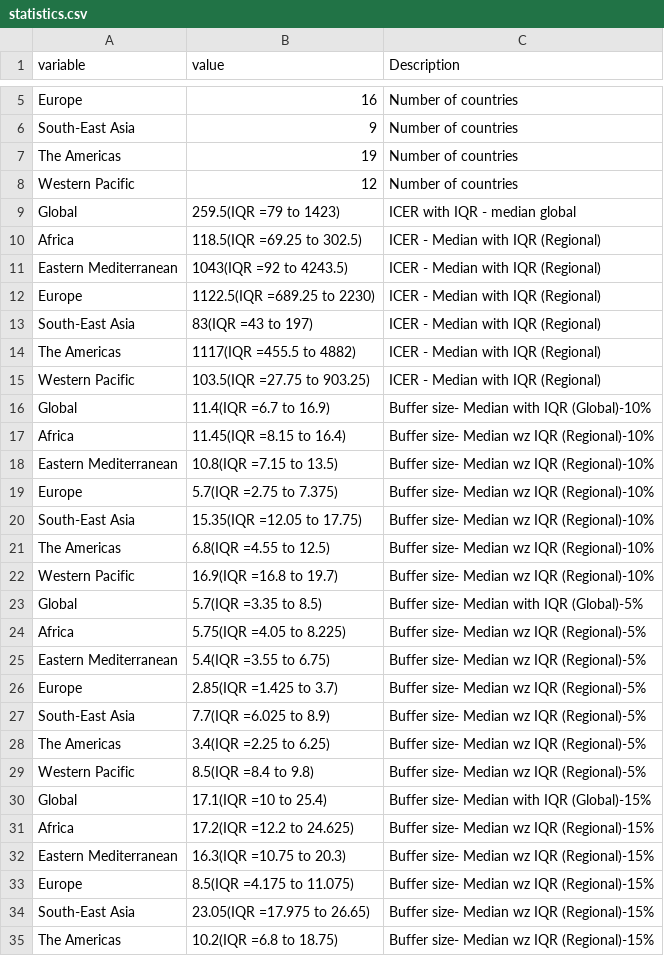
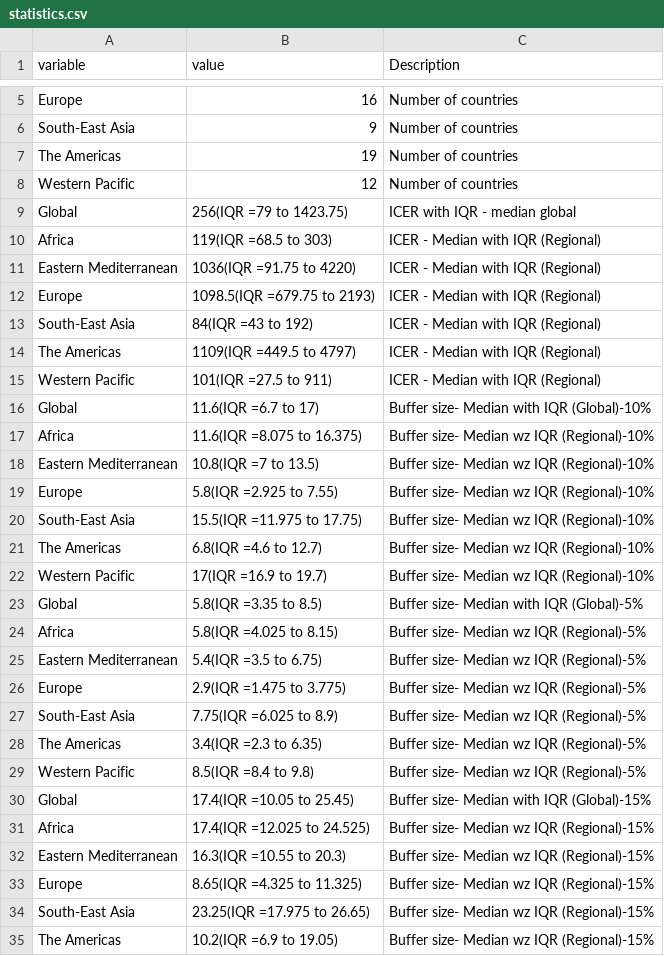
Before and after one commit to Debebe/Bbuff, a CSV file: outdata/statistics.csv, drawn as a sheet; only a part is shown, gaps mark what is left out; the diff covers the shown part only.

```diff
--- a/outdata/statistics.csv
+++ b/outdata/statistics.csv
@@ -8,28 +8,28 @@ The Americas,19,Number of countries
 Western Pacific,12,Number of countries
-Global,259.5(IQR =79 to 1423),ICER with IQR - median global
-Africa,118.5(IQR =69.25 to 302.5),ICER - Median with IQR (Regional)
-Eastern Mediterranean,1043(IQR =92 to 4243.5),ICER - Median with IQR (Regional)
-Europe,1122.5(IQR =689.25 to 2230),ICER - Median with IQR (Regional)
-South-East Asia,83(IQR =43 to 197),ICER - Median with IQR (Regional)
-The Americas,1117(IQR =455.5 to 4882),ICER - Median with IQR (Regional)
-Western Pacific,103.5(IQR =27.75 to 903.25),ICER - Median with IQR (Regional)
-Global,11.4(IQR =6.7 to 16.9),Buffer size- Median with IQR (Global)-10%
-Africa,11.45(IQR =8.15 to 16.4),Buffer size- Median wz IQR (Regional)-10%
-Eastern Mediterranean,10.8(IQR =7.15 to 13.5),Buffer size- Median wz IQR (Regional)-10%
-Europe,5.7(IQR =2.75 to 7.375),Buffer size- Median wz IQR (Regional)-10%
-South-East Asia,15.35(IQR =12.05 to 17.75),Buffer size- Median wz IQR (Regional)-10%
-The Americas,6.8(IQR =4.55 to 12.5),Buffer size- Median wz IQR (Regional)-10%
-Western Pacific,16.9(IQR =16.8 to 19.7),Buffer size- Median wz IQR (Regional)-10%
-Global,5.7(IQR =3.35 to 8.5),Buffer size- Median with IQR (Global)-5%
-Africa,5.75(IQR =4.05 to 8.225),Buffer size- Median wz IQR (Regional)-5%
-Eastern Mediterranean,5.4(IQR =3.55 to 6.75),Buffer size- Median wz IQR (Regional)-5%
-Europe,2.85(IQR =1.425 to 3.7),Buffer size- Median wz IQR (Regional)-5%
-South-East Asia,7.7(IQR =6.025 to 8.9),Buffer size- Median wz IQR (Regional)-5%
-The Americas,3.4(IQR =2.25 to 6.25),Buffer size- Median wz IQR (Regional)-5%
+Global,256(IQR =79 to 1423.75),ICER with IQR - median global
+Africa,119(IQR =68.5 to 303),ICER - Median with IQR (Regional)
+Eastern Mediterranean,1036(IQR =91.75 to 4220),ICER - Median with IQR (Regional)
+Europe,1098.5(IQR =679.75 to 2193),ICER - Median with IQR (Regional)
+South-East Asia,84(IQR =43 to 192),ICER - Median with IQR (Regional)
+The Americas,1109(IQR =449.5 to 4797),ICER - Median with IQR (Regional)
+Western Pacific,101(IQR =27.5 to 911),ICER - Median with IQR (Regional)
+Global,11.6(IQR =6.7 to 17),Buffer size- Median with IQR (Global)-10%
+Africa,11.6(IQR =8.075 to 16.375),Buffer size- Median wz IQR (Regional)-10%
+Eastern Mediterranean,10.8(IQR =7 to 13.5),Buffer size- Median wz IQR (Regional)-10%
+Europe,5.8(IQR =2.925 to 7.55),Buffer size- Median wz IQR (Regional)-10%
+South-East Asia,15.5(IQR =11.975 to 17.75),Buffer size- Median wz IQR (Regional)-10%
+The Americas,6.8(IQR =4.6 to 12.7),Buffer size- Median wz IQR (Regional)-10%
+Western Pacific,17(IQR =16.9 to 19.7),Buffer size- Median wz IQR (Regional)-10%
+Global,5.8(IQR =3.35 to 8.5),Buffer size- Median with IQR (Global)-5%
+Africa,5.8(IQR =4.025 to 8.15),Buffer size- Median wz IQR (Regional)-5%
+Eastern Mediterranean,5.4(IQR =3.5 to 6.75),Buffer size- Median wz IQR (Regional)-5%
+Europe,2.9(IQR =1.475 to 3.775),Buffer size- Median wz IQR (Regional)-5%
+South-East Asia,7.75(IQR =6.025 to 8.9),Buffer size- Median wz IQR (Regional)-5%
+The Americas,3.4(IQR =2.3 to 6.35),Buffer size- Median wz IQR (Regional)-5%
 Western Pacific,8.5(IQR =8.4 to 9.8),Buffer size- Median wz IQR (Regional)-5%
-Global,17.1(IQR =10 to 25.4),Buffer size- Median with IQR (Global)-15%
-Africa,17.2(IQR =12.2 to 24.625),Buffer size- Median wz IQR (Regional)-15%
-Eastern Mediterranean,16.3(IQR =10.75 to 20.3),Buffer size- Median wz IQR (Regional)-15%
-Europe,8.5(IQR =4.175 to 11.075),Buffer size- Median wz IQR (Regional)-15%
-South-East Asia,23.05(IQR =17.975 to 26.65),Buffer size- Median wz IQR (Regional)-15%
-The Americas,10.2(IQR =6.8 to 18.75),Buffer size- Median wz IQR (Regional)-15%
+Global,17.4(IQR =10.05 to 25.45),Buffer size- Median with IQR (Global)-15%
+Africa,17.4(IQR =12.025 to 24.525),Buffer size- Median wz IQR (Regional)-15%
+Eastern Mediterranean,16.3(IQR =10.55 to 20.3),Buffer size- Median wz IQR (Regional)-15%
+Europe,8.65(IQR =4.325 to 11.325),Buffer size- Median wz IQR (Regional)-15%
+South-East Asia,23.25(IQR =17.975 to 26.65),Buffer size- Median wz IQR (Regional)-15%
+The Americas,10.2(IQR =6.9 to 19.05),Buffer size- Median wz IQR (Regional)-15%
```
Also changed, not shown: 77 edited cells elsewhere in this file, outdata/output_table.csv, outdata/output_table_who.csv, 19 other files.
